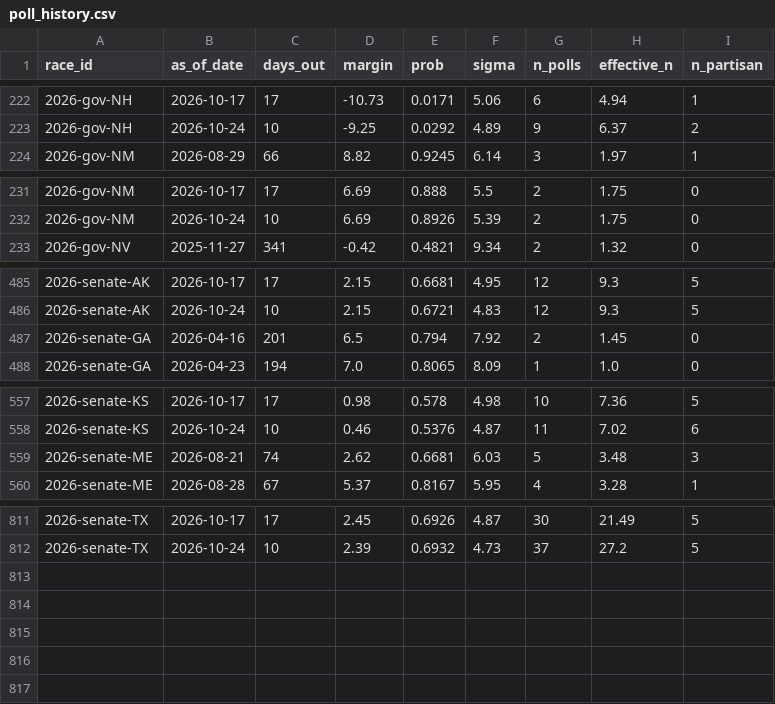
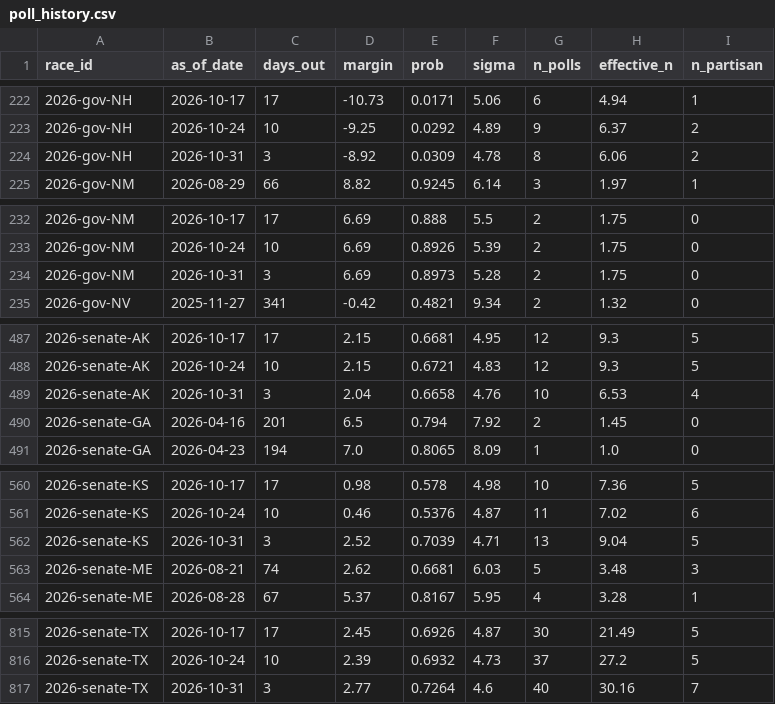
Before and after one commit to cohens714/oddsvspolls, a CSV file: data/poll_history.csv, drawn as a sheet; only a part is shown, gaps mark what is left out; the diff covers the shown part only; the diff names each change by its address in the sheet, - before the commit and + after, or states it on an @@ line.

```diff
--- a/data/poll_history.csv
+++ b/data/poll_history.csv
+row 224: 2026-gov-NH | 2026-10-31 | 3 | -8.92 | 0.0309 | 4.78 | 8 | 6.06 | 2
+row 234: 2026-gov-NM | 2026-10-31 | 3 | 6.69 | 0.8973 | 5.28 | 2 | 1.75 | 0
+row 489: 2026-senate-AK | 2026-10-31 | 3 | 2.04 | 0.6658 | 4.76 | 10 | 6.53 | 4
+row 562: 2026-senate-KS | 2026-10-31 | 3 | 2.52 | 0.7039 | 4.71 | 13 | 9.04 | 5
+row 817: 2026-senate-TX | 2026-10-31 | 3 | 2.77 | 0.7264 | 4.6 | 40 | 30.16 | 7
```
Also changed, not shown: 21 edited cells elsewhere in this file, data/poll_averages.csv, data/poll_probabilities.csv, 3 other files.
